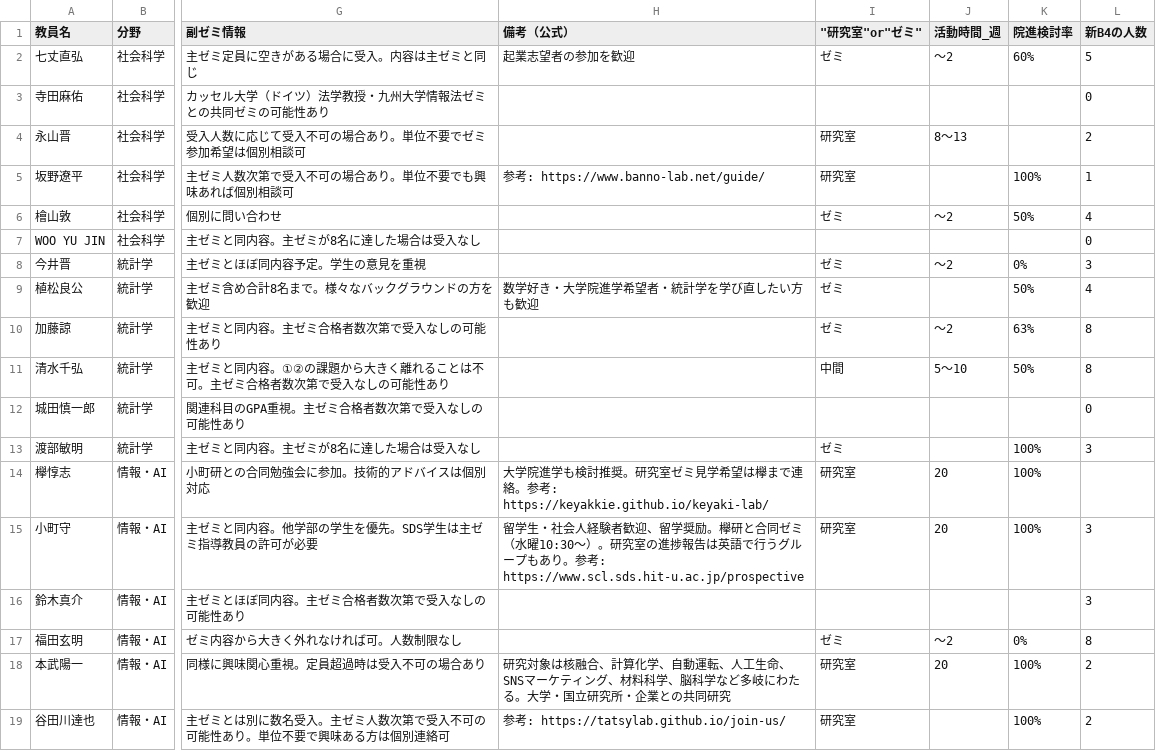
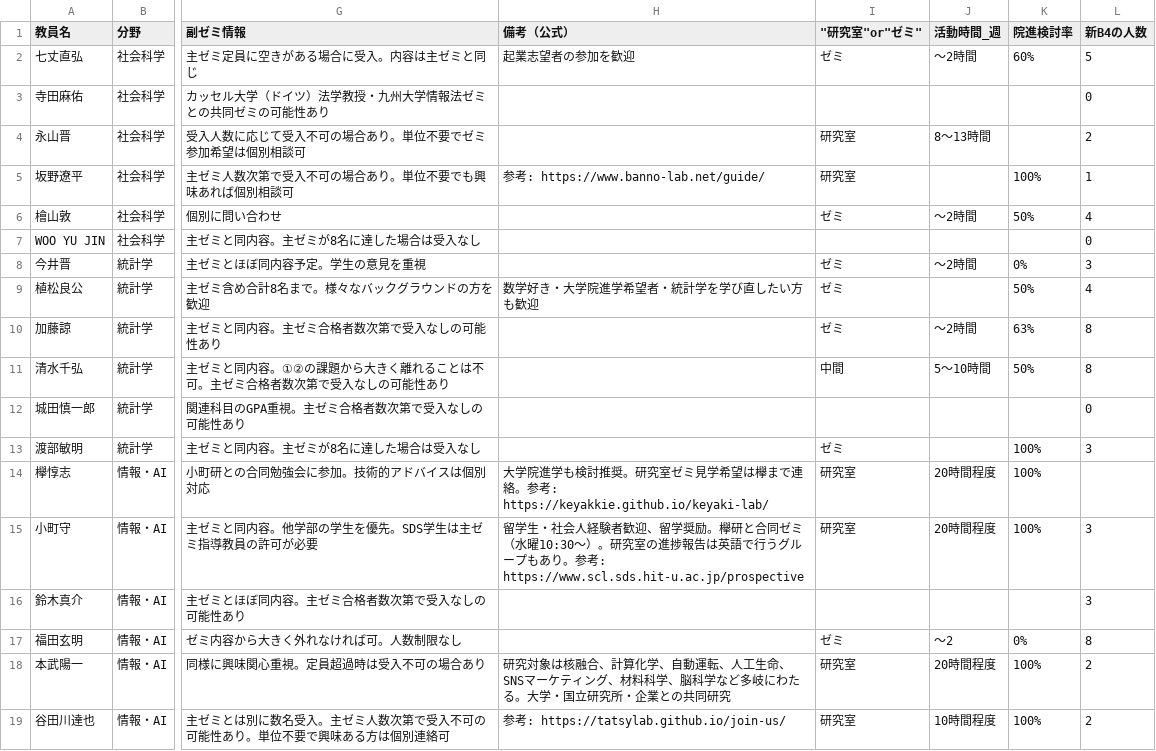
Before and after one commit to yossy1284/sdsinfo, a CSV file: ゼミ情報.csv, drawn as a sheet; only a part is shown, gaps mark what is left out; the diff names each change by its address in the sheet, - before the commit and + after, or states it on an @@ line.

```diff
--- a/ゼミ情報.csv
+++ b/ゼミ情報.csv
-J2 (活動時間_週): 〜2
+J2 (活動時間_週): 〜2時間
-J4 (活動時間_週): 8〜13
+J4 (活動時間_週): 8〜13時間
-J6 (活動時間_週): ～2
+J6 (活動時間_週): ～2時間
-J8 (活動時間_週): 〜2
+J8 (活動時間_週): 〜2時間
-J10 (活動時間_週): 〜2
+J10 (活動時間_週): 〜2時間
-J11 (活動時間_週): 5～10
+J11 (活動時間_週): 5～10時間
-J14:J15 (活動時間_週): 20
+J14:J15 (活動時間_週): 20時間程度
-J18 (活動時間_週): 20
+J18 (活動時間_週): 20時間程度
-J19 (活動時間_週): (empty)
+J19 (活動時間_週): 10時間程度
```
Also changed, not shown: 1 other file.
